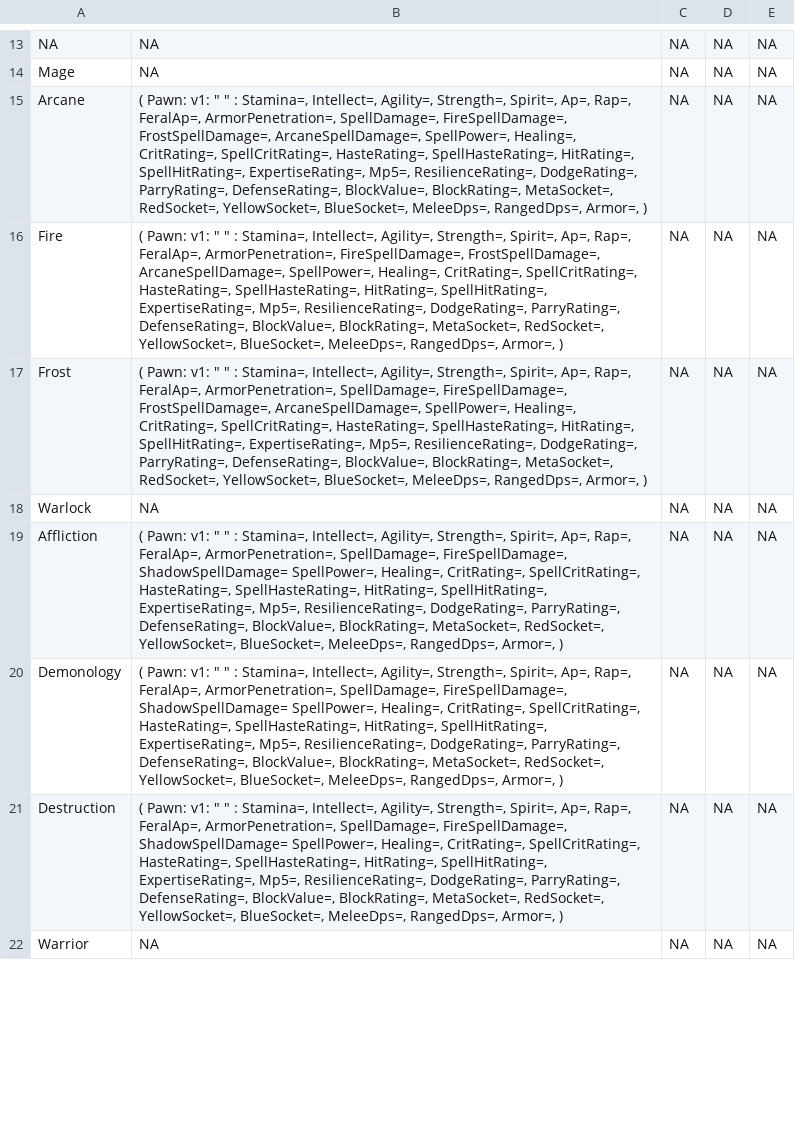
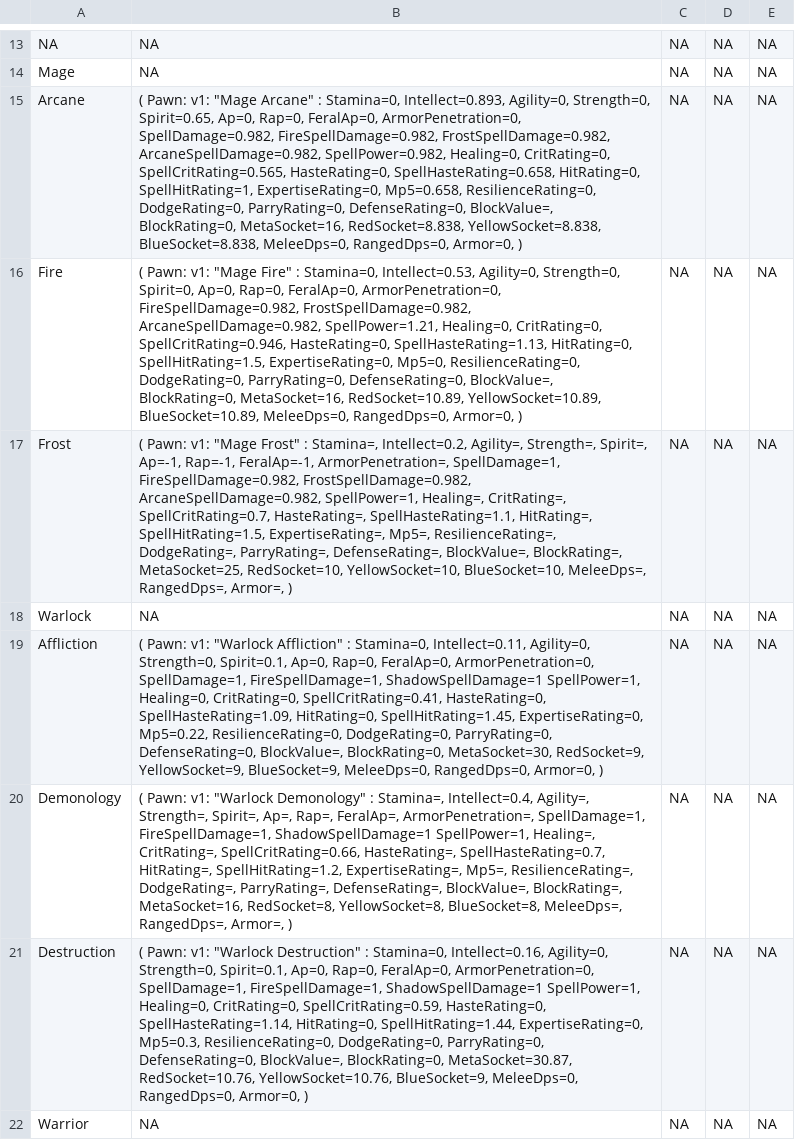
Before and after one commit to amoeba/wowclassicbis, a CSV file: Pawn Addon.csv, drawn as a sheet; only a part is shown, gaps mark what is left out; the diff covers the shown part only; the diff names each change by its address in the sheet, - before the commit and + after, or states it on an @@ line.

```diff
--- a/Pawn Addon.csv
+++ b/Pawn Addon.csv
-B15: …Pawn: v1: " " : Stamina=, Intellect=, Agility=, Strength=, Spirit=, Ap=, Rap=, FeralAp=, ArmorPenetration=, SpellDamage=, FireSpellDamage=, FrostSpellDamage=, ArcaneSpellDamage=, SpellPower=, Healing=, CritRating=, SpellCritRating=, HasteRating=, SpellHasteRating=, HitRating=, SpellHitRating=, ExpertiseRating=, Mp5=, ResilienceRating=, DodgeRating=, ParryRating=, DefenseRating=, BlockValue=, BlockRating=, MetaSocket=, RedSocket=, YellowSocket=, BlueSocket=, MeleeDps=, RangedDps=, Armor=, )
+B15: …Pawn: v1: "Mage Arcane" : Stamina=0, Intellect=0.893, Agility=0, Strength=0, Spirit=0.65, Ap=0, Rap=0, FeralAp=0, ArmorPenetration=0, SpellDamage=0.982, FireSpellDamage=0.982, FrostSpellDamage=0.982, ArcaneSpellDamage=0.982, SpellPower=0.982, Healing=0, CritRating=0, SpellCritRating=0.565, HasteRating=0, SpellHasteRating=0.658, HitRating=0, SpellHitRating=1, ExpertiseRating=0, Mp5=0.658, ResilienceRating=0, DodgeRating=0, ParryRating=0, DefenseRating=0, BlockValue=, BlockRating=0, MetaSocket=16, RedSocket=8.838, YellowSocket=8.838, BlueSocket=8.838, MeleeDps=0, RangedDps=0, Armor=0, )
-B16: …Pawn: v1: " " : Stamina=, Intellect=, Agility=, Strength=, Spirit=, Ap=, Rap=, FeralAp=, ArmorPenetration=, FireSpellDamage=, FrostSpellDamage=, ArcaneSpellDamage=, SpellPower=, Healing=, CritRating=, SpellCritRating=, HasteRating=, SpellHasteRating=, HitRating=, SpellHitRating=, ExpertiseRating=, Mp5=, ResilienceRating=, DodgeRating=, ParryRating=, DefenseRating=, BlockValue=, BlockRating=, MetaSocket=, RedSocket=, YellowSocket=, BlueSocket=, MeleeDps=, RangedDps=, Armor=, )
+B16: …Pawn: v1: "Mage Fire" : Stamina=0, Intellect=0.53, Agility=0, Strength=0, Spirit=0, Ap=0, Rap=0, FeralAp=0, ArmorPenetration=0, FireSpellDamage=0.982, FrostSpellDamage=0.982, ArcaneSpellDamage=0.982, SpellPower=1.21, Healing=0, CritRating=0, SpellCritRating=0.946, HasteRating=0, SpellHasteRating=1.13, HitRating=0, SpellHitRating=1.5, ExpertiseRating=0, Mp5=0, ResilienceRating=0, DodgeRating=0, ParryRating=0, DefenseRating=0, BlockValue=, BlockRating=0, MetaSocket=16, RedSocket=10.89, YellowSocket=10.89, BlueSocket=10.89, MeleeDps=0, RangedDps=0, Armor=0, )
-B17: …Pawn: v1: " " : Stamina=, Intellect=, Agility=, Strength=, Spirit=, Ap=, Rap=, FeralAp=, ArmorPenetration=, SpellDamage=, FireSpellDamage=, FrostSpellDamage=, ArcaneSpellDamage=, SpellPower=, Healing=, CritRating=, SpellCritRating=, HasteRating=, SpellHasteRating=, HitRating=, SpellHitRating=, ExpertiseRating=, Mp5=, ResilienceRating=, DodgeRating=, ParryRating=, DefenseRating=, BlockValue=, BlockRating=, MetaSocket=, RedSocket=, YellowSocket=, BlueSocket=, MeleeDps=, RangedDps=,…
+B17: …Pawn: v1: "Mage Frost" : Stamina=, Intellect=0.2, Agility=, Strength=, Spirit=, Ap=-1, Rap=-1, FeralAp=-1, ArmorPenetration=, SpellDamage=1, FireSpellDamage=0.982, FrostSpellDamage=0.982, ArcaneSpellDamage=0.982, SpellPower=1, Healing=, CritRating=, SpellCritRating=0.7, HasteRating=, SpellHasteRating=1.1, HitRating=, SpellHitRating=1.5, ExpertiseRating=, Mp5=, ResilienceRating=, DodgeRating=, ParryRating=, DefenseRating=, BlockValue=, BlockRating=, MetaSocket=25, RedSocket=10, YellowSocket=10, BlueSocket=10, MeleeDps=, RangedDps=,…
-B19: …Pawn: v1: " " : Stamina=, Intellect=, Agility=, Strength=, Spirit=, Ap=, Rap=, FeralAp=, ArmorPenetration=, SpellDamage=, FireSpellDamage=, ShadowSpellDamage= SpellPower=, Healing=, CritRating=, SpellCritRating=, HasteRating=, SpellHasteRating=, HitRating=, SpellHitRating=, ExpertiseRating=, Mp5=, ResilienceRating=, DodgeRating=, ParryRating=, DefenseRating=, BlockValue=, BlockRating=, MetaSocket=, RedSocket=, YellowSocket=, BlueSocket=, MeleeDps=, RangedDps=, Armor=, )
+B19: …Pawn: v1: "Warlock Affliction" : Stamina=0, Intellect=0.11, Agility=0, Strength=0, Spirit=0.1, Ap=0, Rap=0, FeralAp=0, ArmorPenetration=0, SpellDamage=1, FireSpellDamage=1, ShadowSpellDamage=1 SpellPower=1, Healing=0, CritRating=0, SpellCritRating=0.41, HasteRating=0, SpellHasteRating=1.09, HitRating=0, SpellHitRating=1.45, ExpertiseRating=0, Mp5=0.22, ResilienceRating=0, DodgeRating=0, ParryRating=0, DefenseRating=0, BlockValue=, BlockRating=0, MetaSocket=30, RedSocket=9, YellowSocket=9, BlueSocket=9, MeleeDps=0, RangedDps=0, Armor=0, )
-B20: …Pawn: v1: " " : Stamina=, Intellect=, Agility=, Strength=, Spirit=, Ap=, Rap=, FeralAp=, ArmorPenetration=, SpellDamage=, FireSpellDamage=, ShadowSpellDamage= SpellPower=, Healing=, CritRating=, SpellCritRating=, HasteRating=, SpellHasteRating=, HitRating=, SpellHitRating=, ExpertiseRating=, Mp5=, ResilienceRating=, DodgeRating=, ParryRating=, DefenseRating=, BlockValue=, BlockRating=, MetaSocket=, RedSocket=, YellowSocket=, BlueSocket=, MeleeDps=, RangedDps=,…
+B20: …Pawn: v1: "Warlock Demonology" : Stamina=, Intellect=0.4, Agility=, Strength=, Spirit=, Ap=, Rap=, FeralAp=, ArmorPenetration=, SpellDamage=1, FireSpellDamage=1, ShadowSpellDamage=1 SpellPower=1, Healing=, CritRating=, SpellCritRating=0.66, HasteRating=, SpellHasteRating=0.7, HitRating=, SpellHitRating=1.2, ExpertiseRating=, Mp5=, ResilienceRating=, DodgeRating=, ParryRating=, DefenseRating=, BlockValue=, BlockRating=, MetaSocket=16, RedSocket=8, YellowSocket=8, BlueSocket=8, MeleeDps=, RangedDps=,…
-B21: …Pawn: v1: " " : Stamina=, Intellect=, Agility=, Strength=, Spirit=, Ap=, Rap=, FeralAp=, ArmorPenetration=, SpellDamage=, FireSpellDamage=, ShadowSpellDamage= SpellPower=, Healing=, CritRating=, SpellCritRating=, HasteRating=, SpellHasteRating=, HitRating=, SpellHitRating=, ExpertiseRating=, Mp5=, ResilienceRating=, DodgeRating=, ParryRating=, DefenseRating=, BlockValue=, BlockRating=, MetaSocket=, RedSocket=, YellowSocket=, BlueSocket=, MeleeDps=, RangedDps=, Armor=, )
+B21: …Pawn: v1: "Warlock Destruction" : Stamina=0, Intellect=0.16, Agility=0, Strength=0, Spirit=0.1, Ap=0, Rap=0, FeralAp=0, ArmorPenetration=0, SpellDamage=1, FireSpellDamage=1, ShadowSpellDamage=1 SpellPower=1, Healing=0, CritRating=0, SpellCritRating=0.59, HasteRating=0, SpellHasteRating=1.14, HitRating=0, SpellHitRating=1.44, ExpertiseRating=0, Mp5=0.3, ResilienceRating=0, DodgeRating=0, ParryRating=0, DefenseRating=0, BlockValue=, BlockRating=0, MetaSocket=30.87, RedSocket=10.76, YellowSocket=10.76, BlueSocket=9, MeleeDps=0, RangedDps=0, Armor=0, )
```
Also changed, not shown: 25 edited cells elsewhere in this file, Rog(D).csv, 23 other files.
